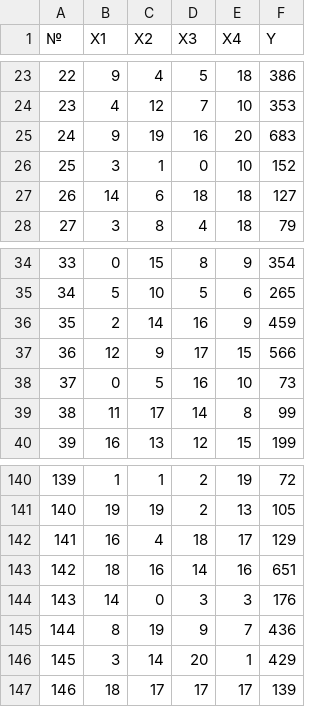
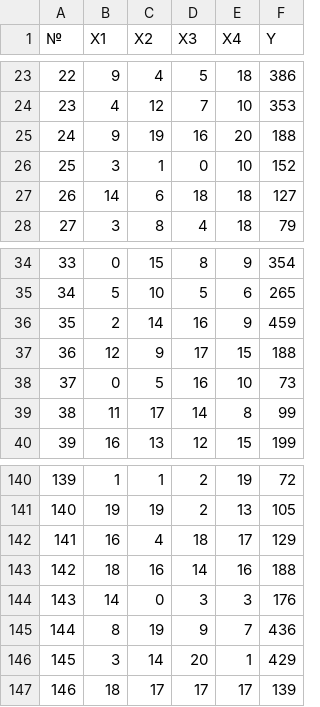
Before and after one commit to EdIInorojka/MTS_Hackathon_JSONSchemaBuilder, a CSV file: 123.csv, drawn as a sheet; only a part is shown, gaps mark what is left out.

Commit message:
Update 123.csv

```diff
--- a/123.csv
+++ b/123.csv
@@ -24,3 +24,3 @@
 23,4,12,7,10,353
-24,9,19,16,20,683
+24,9,19,16,20,188
 25,3,1,0,10,152
@@ -36,3 +36,3 @@
 35,2,14,16,9,459
-36,12,9,17,15,566
+36,12,9,17,15,188
 37,0,5,16,10,73
@@ -142,3 +142,3 @@
 141,16,4,18,17,129
-142,18,16,14,16,651
+142,18,16,14,16,188
 143,14,0,3,3,176
```
